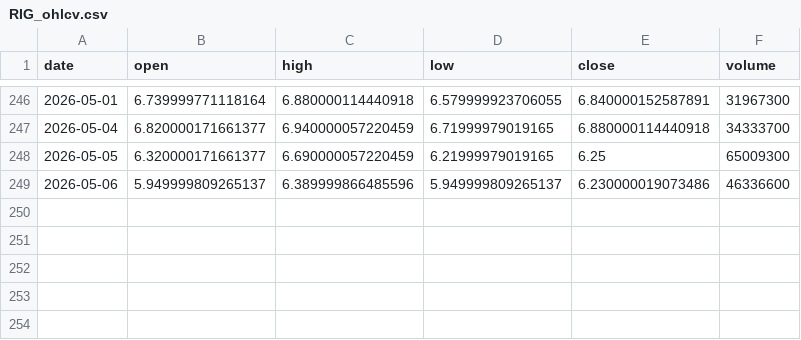
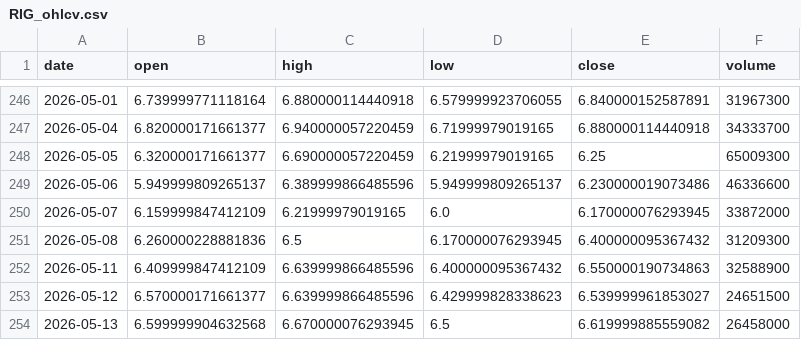
Before and after one commit to vamseeachanta/assethold, a CSV file: data/stocks/cache/RIG_ohlcv.csv, drawn as a sheet; only a part is shown, gaps mark what is left out; the diff names each change by its address in the sheet, - before the commit and + after, or states it on an @@ line.

```diff
--- a/data/stocks/cache/RIG_ohlcv.csv
+++ b/data/stocks/cache/RIG_ohlcv.csv
+row 250: 2026-05-07 | 6.159999847412109 | 6.21999979019165 | 6.0 | 6.170000076293945 | 33872000
+row 251: 2026-05-08 | 6.260000228881836 | 6.5 | 6.170000076293945 | 6.400000095367432 | 31209300
+row 252: 2026-05-11 | 6.409999847412109 | 6.639999866485596 | 6.400000095367432 | 6.550000190734863 | 32588900
+row 253: 2026-05-12 | 6.570000171661377 | 6.639999866485596 | 6.429999828338623 | 6.539999961853027 | 24651500
+row 254: 2026-05-13 | 6.599999904632568 | 6.670000076293945 | 6.5 | 6.619999885559082 | 26458000
```
Also changed, not shown: data/stocks/cache/AAPL_ohlcv.csv, data/stocks/cache/BRK-B_ohlcv.csv, 20 other files.
